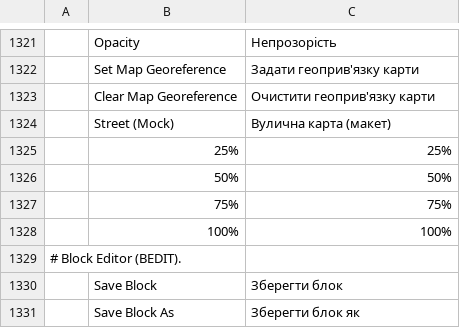
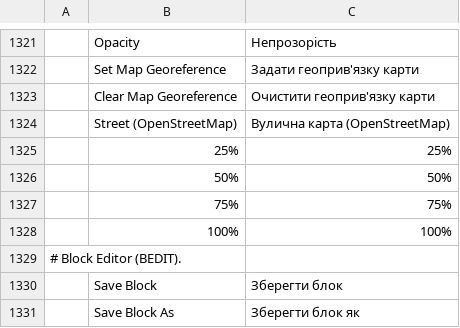
Before and after one commit to Ala-Ismail/CCMap, a TSV file: crates/ui-egui/src/i18n/uk.tsv, drawn as a sheet; only a part is shown, gaps mark what is left out; removed rows and columns are numbered as before the commit, all else as after; the diff names each change by its address in the sheet, - before the commit and + after, or states it on an @@ line.

Commit message:
Activate OpenStreetMap tiles and persist desktop map registration

```diff
--- a/crates/ui-egui/src/i18n/uk.tsv
+++ b/crates/ui-egui/src/i18n/uk.tsv
-row 1324:  | Street (Mock) | Вулична карта (макет)
+row 1324:  | Street (OpenStreetMap) | Вулична карта (OpenStreetMap)
```
Also changed, not shown: 14 other files.
